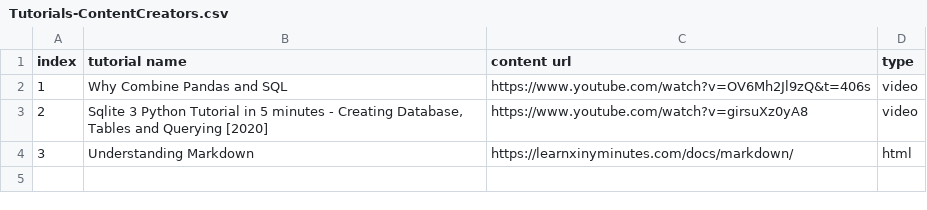
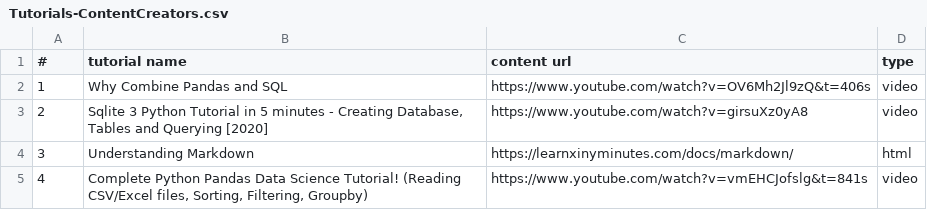
Before and after one commit to Fizztech0/Tutorials, a CSV file: Tutorials-ContentCreators.csv, drawn as a sheet.

Commit message:
Beginning Pandas
Pandas content and updated stat sheets

```diff
--- a/Tutorials-ContentCreators.csv
+++ b/Tutorials-ContentCreators.csv
@@ -1,2 +1,2 @@
-"index",tutorial name,content url,type
+"#",tutorial name,content url,type
 1,"Why Combine Pandas and SQL",https://www.youtube.com/watch?v=OV6Mh2Jl9zQ&t=406s,video
@@ -4 +4,2 @@
 3,"Understanding Markdown",https://learnxinyminutes.com/docs/markdown/,html
+4,"Complete Python Pandas Data Science Tutorial! (Reading CSV/Excel files, Sorting, Filtering, Groupby)",https://www.youtube.com/watch?v=vmEHCJofslg&t=841s,video
```
Also changed, not shown: 4 other files.
